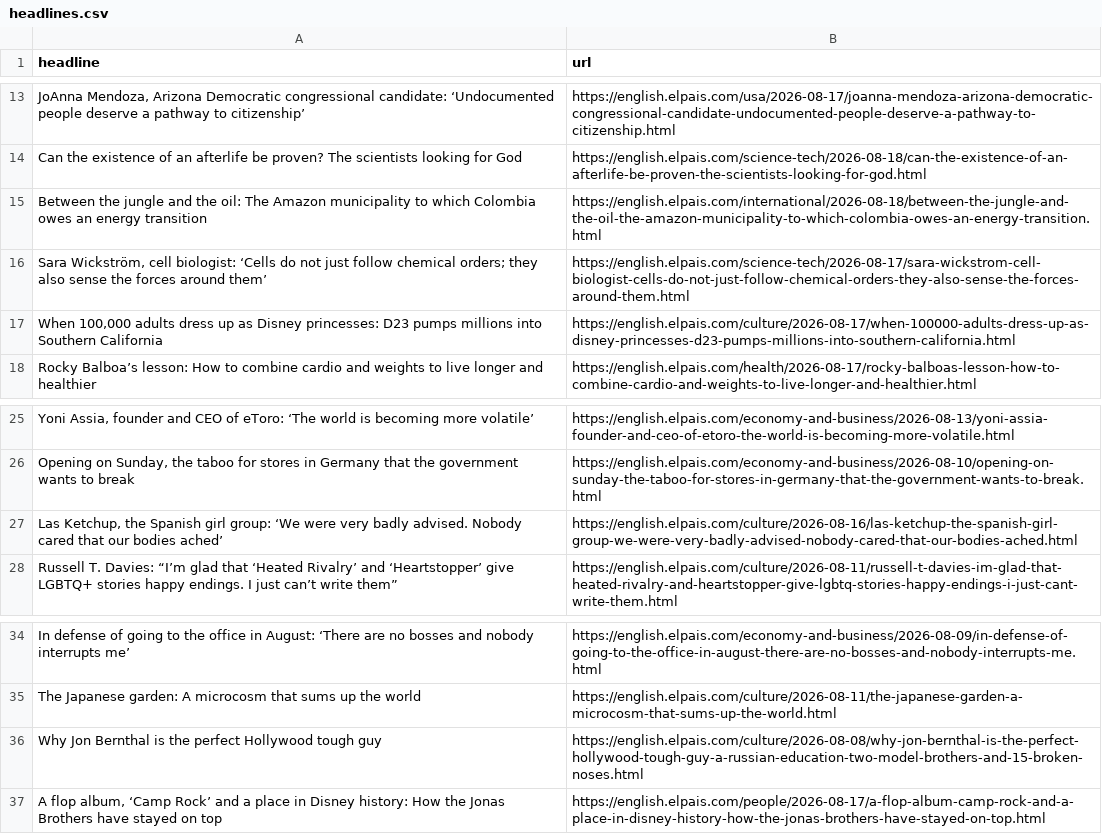
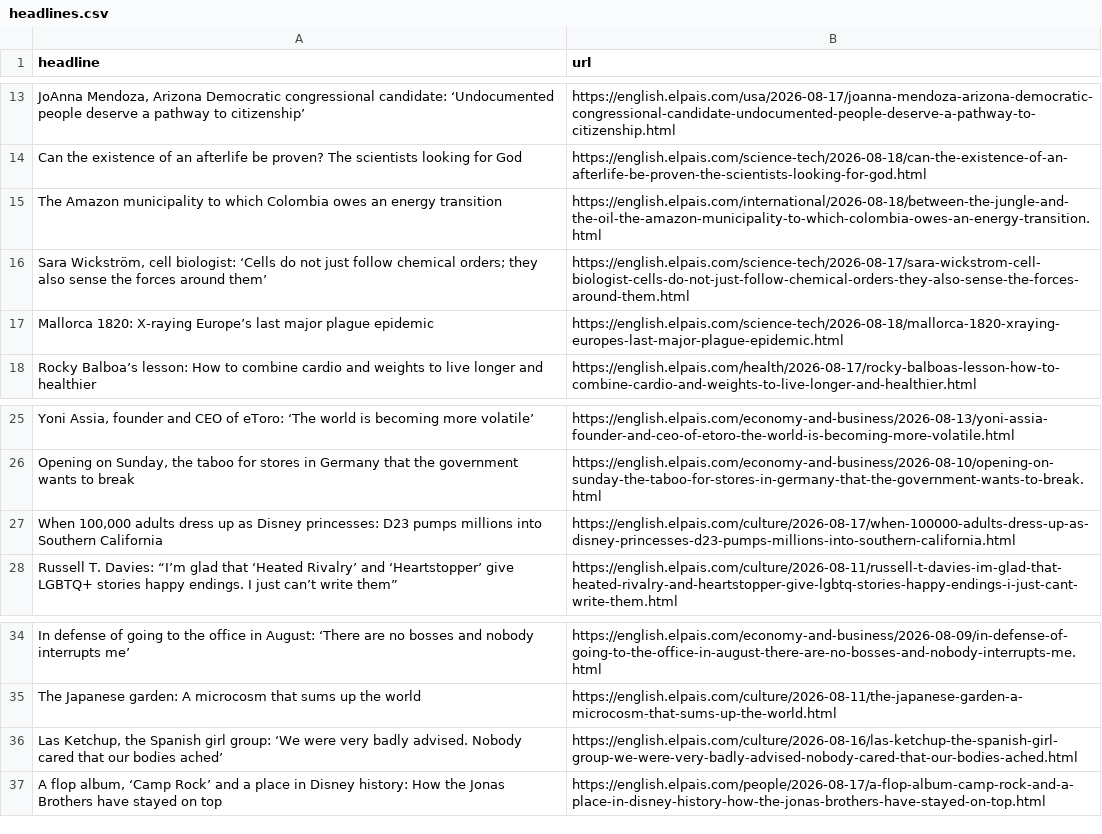
Before and after one commit to dafnikaravola/soma-s-autoscrapper, a CSV file: headlines.csv, drawn as a sheet; only a part is shown, gaps mark what is left out; removed rows and columns are numbered as before the commit, all else as after; the diff names each change by its address in the sheet, - before the commit and + after, or states it on an @@ line.

```diff
--- a/headlines.csv
+++ b/headlines.csv
-A15 (headline): Between the jungle and the oil: The Amazon…
+A15 (headline): The Amazon…
+row 17: Mallorca 1820: X‑raying Europe’s last major plague epidemic | https://english.elpais.com/science-tech/2026-08-18/mallorca-1820-xraying-europes-last-major-plague-epidemic.html
@@ row 17 moved to row 27: When 100,000 adults dress up as Disney p… @@
-row 36: Why Jon Bernthal is the perfect Hollywood tough guy | https://english.elpais.com/culture/2026-08-08/why-jon-bernthal-is-the-perfect-hollywood-tough-guy-a-russian-education-two-model-brothers-and-15-broken-noses.html
@@ row 27 moved to row 36: Las Ketchup, the Spanish girl group: ‘We… @@
```
